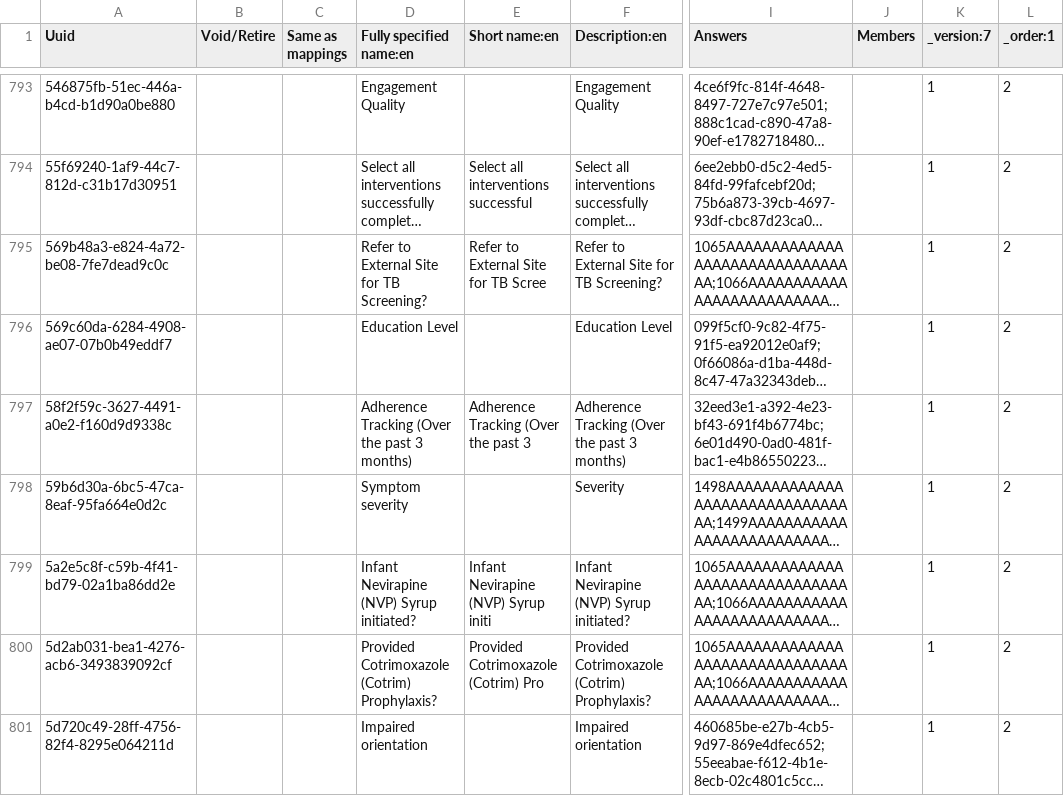
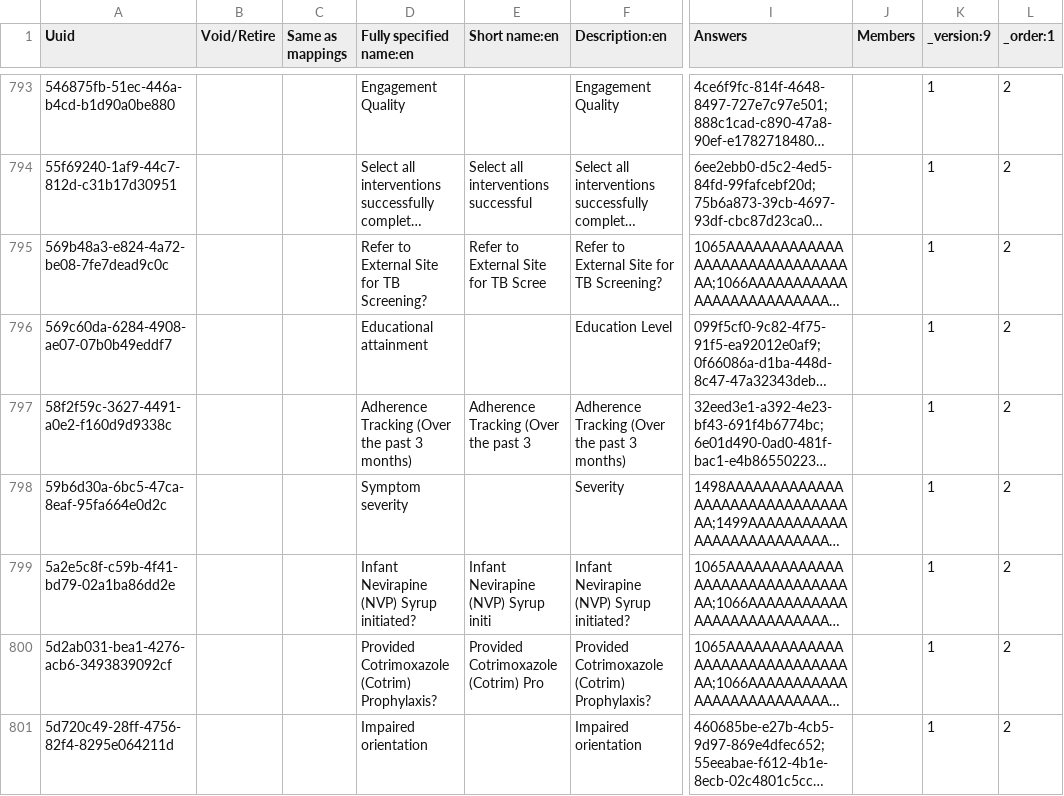
Before and after one commit to palladium-group/ethiopiaemr-openmrs-content, a CSV file: configuration/backend_configuration/concepts/01_recovered_form_reference_concepts.csv, drawn as a sheet; only a part is shown, gaps mark what is left out; long unchanged cells end in …; the diff names each change by its address in the sheet, - before the commit and + after, or states it on an @@ line.

```diff
--- a/configuration/backend_configuration/concepts/01_recovered_form_reference_concepts.csv
+++ b/configuration/backend_configuration/concepts/01_recovered_form_reference_concepts.csv
-K1: _version:7
+K1: _version:9
-D796 (Fully specified name:en): Education Level
+D796 (Fully specified name:en): Educational attainment
```
Also changed, not shown: configuration/backend_configuration/concepts/master_new_concepts.csv, 5 other files.
